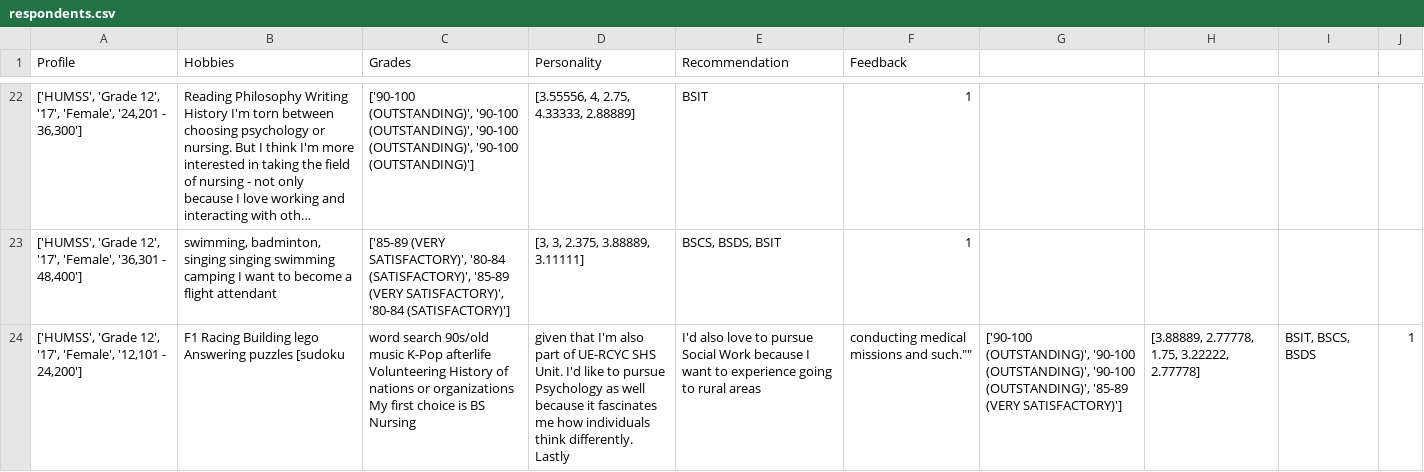
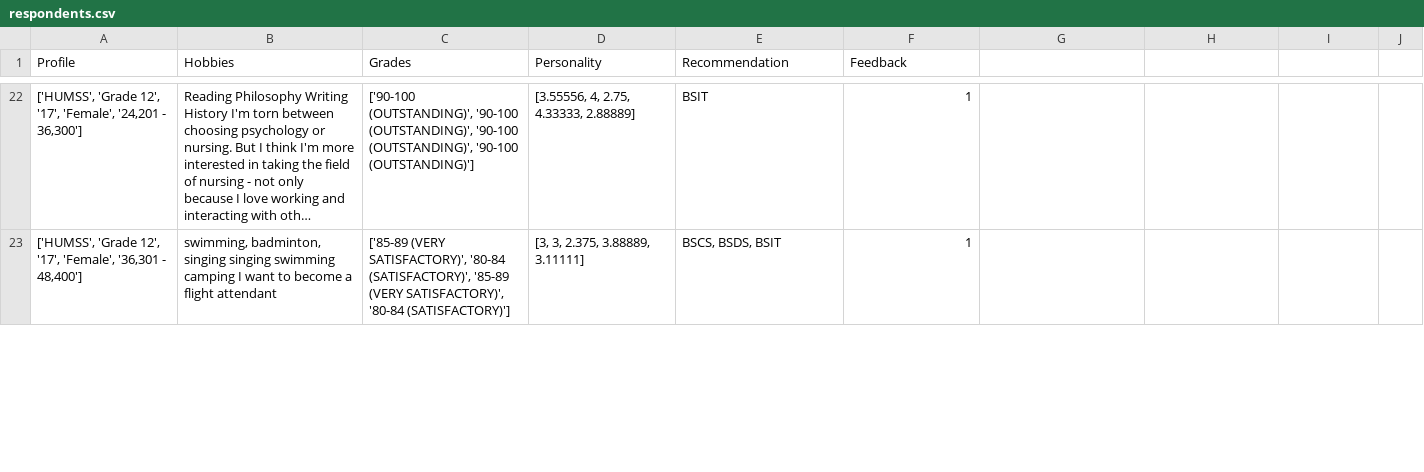
Before and after one commit to rhodyn/Thesis, a CSV file: respondents.csv, drawn as a sheet; only a part is shown, gaps mark what is left out; long unchanged cells end in …; removed rows and columns are numbered as before the commit, all else as after; the diff covers the shown part only; the diff names each change by its address in the sheet, - before the commit and + after, or states it on an @@ line.

Commit message:
Update respondents.csv

```diff
--- a/respondents.csv
+++ b/respondents.csv
-row 24: ['HUMSS', 'Grade 12', '17', 'Female', '12,101 - 24,200'] | F1 Racing Building lego Answering puzzles [sudoku | word search 90s/old music K-Pop afterlife Volunteering History of nations or organizations My first choice is BS Nursing | given that I'm also part of UE-RCYC SHS Unit. I'd like to pursue Psychology as well because it fascinates me how individuals think differently. Lastly | I'd also love to pursue Social Work because I want to experience going to rural areas | conducting medical missions and such."" | ['90-100 (OUTSTANDING)', '90-100 (OUTSTANDING)', '90-100 (OUTSTANDING)', '85-89 (VERY SATISFACTORY)'] | [3.88889, 2.77778, 1.75, 3.22222, 2.77778] | BSIT, BSCS, BSDS | 1
```
Also changed, not shown: 1 added row elsewhere in this file.
